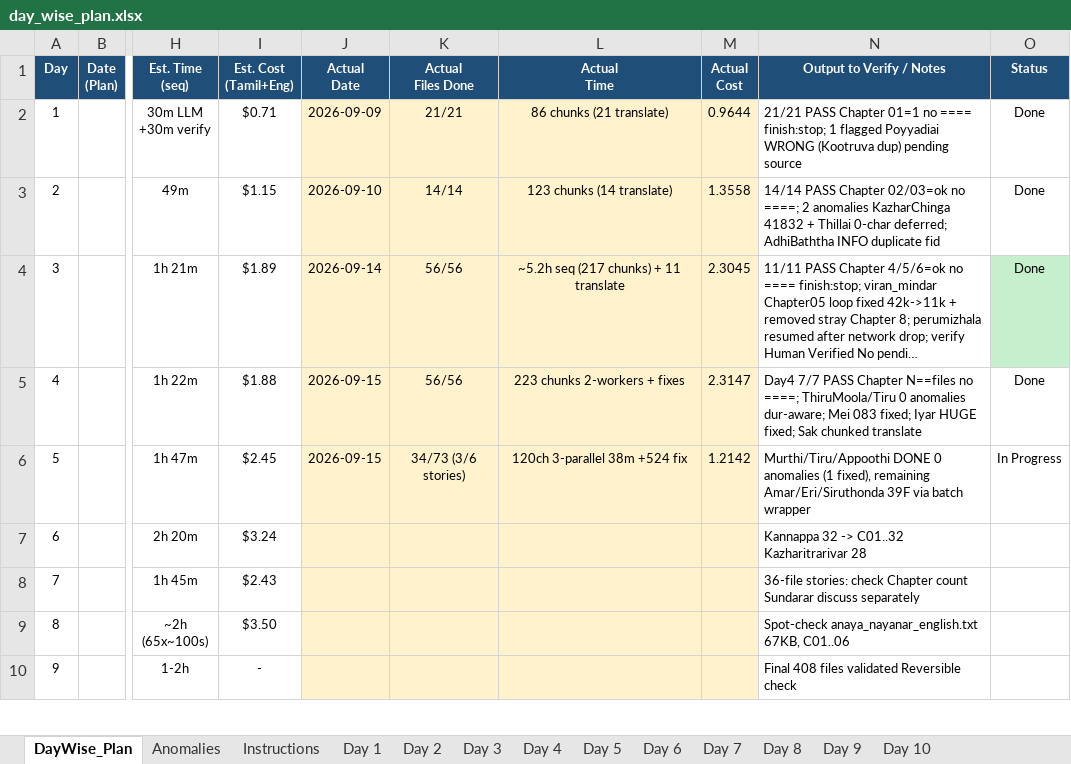
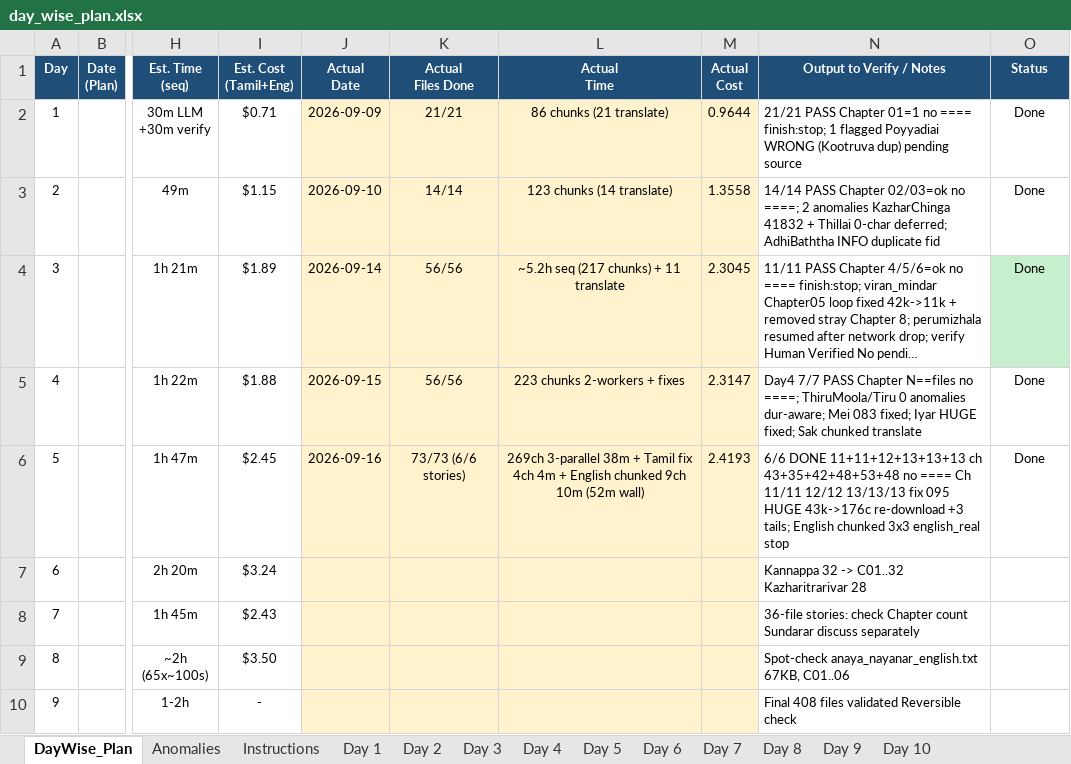
Before and after one commit to srirambm-ysa/nalvar.in, an Excel workbook: periapuranam/day_wise_plan.xlsx, sheet DayWise_Plan, drawn as a sheet; only a part is shown, gaps mark what is left out; long unchanged cells end in …; values as stored, in another font and other column widths than the file's, no borders; the diff names each change by its address in the sheet, - before the commit and + after, or states it on an @@ line.

Commit message:
feat(periapuranam): Day5 6/6 two-pass 73F 269ch + chunked English english_real
- Tamil Pass1 fix 4 chunks: 095 HUGE 43k->176c re-download 14.2M (ffmpeg 900s Invalid), 111 TINY 7->81c, 926 TINY 7->89c, 928 EMPTY 0->544c; stories 376K/417K/410K 13ch no ==== stop
- English Pass2 chunked 60K limit 3x3 english_real: amar 58857+48347+25003=132K, eri 52962+57487+44760=155K, siru 44444+55733+42806=142K stop 0 anomalies
- Meter event+heartbeat (POLL 30s HEARTBEAT 300s filesystem count, -u unbuffered, RESUME 38/136)
- Tracker DayWise 73/73 Done 269ch 2.42 Day5 sheet 6 rows + lessons-learnt.md
- Day6 queued 96F 336ch two-pass

```diff
--- a/periapuranam/day_wise_plan.xlsx (sheet DayWise_Plan)
+++ b/periapuranam/day_wise_plan.xlsx (sheet DayWise_Plan)
-J6 (Actual Date): 2026-09-15
+J6 (Actual Date): 2026-09-16
-K6 (Actual Files Done): 34/73 (3/6 stories)
+K6 (Actual Files Done): 73/73 (6/6 stories)
-L6 (Actual Time): 120ch 3-parallel 38m +524 fix
+L6 (Actual Time): 269ch 3-parallel 38m + Tamil fix 4ch 4m + English chunked 9ch 10m (52m wall)
-M6 (Actual Cost): 1.2142
+M6 (Actual Cost): 2.4193
-N6 (Output to Verify / Notes): Murthi/Tiru/Appoothi DONE 0 anomalies (1 fixed), remaining Amar/Eri/Siruthonda 39F via batch wrapper
+N6 (Output to Verify / Notes): 6/6 DONE 11+11+12+13+13+13 ch 43+35+42+48+53+48 no ==== Ch 11/11 12/12 13/13/13 fix 095 HUGE 43k->176c re-download +3 tails; English chunked 3x3 english_real stop
-O6 (Status): In Progress
+O6 (Status): Done
```
Also changed, not shown: sheet Day 5, 37 other files.
